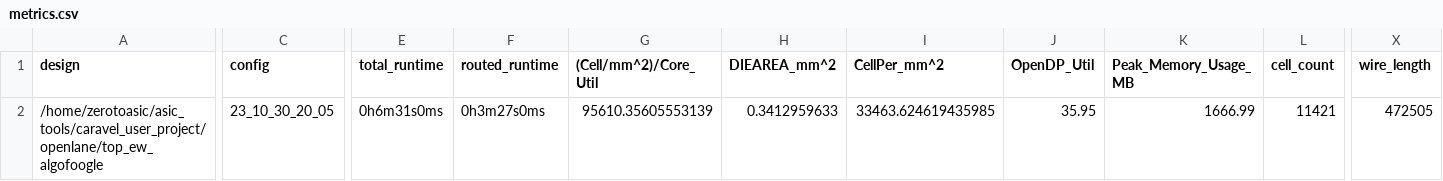
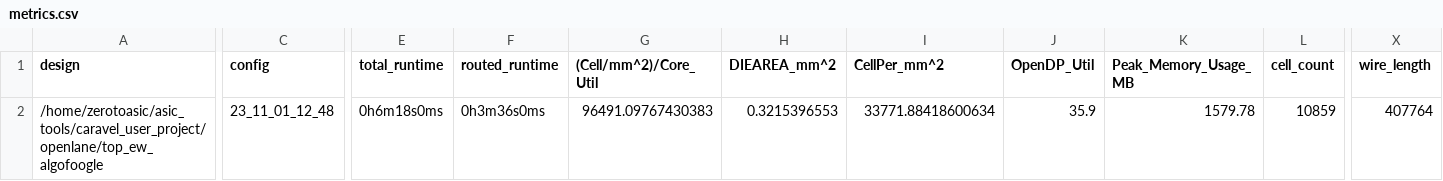
Before and after one commit to algofoogle/raybox-zero-caravel, a CSV file: signoff/top_ew_algofoogle/metrics.csv, drawn as a sheet; only a part is shown, gaps mark what is left out; the diff covers the shown part only; the diff names each change by its address in the sheet, - before the commit and + after, or states it on an @@ line.

Commit message:
New top_ew_algofoogle GDS per raybox-zero commit 6b81f47

```diff
--- a/signoff/top_ew_algofoogle/metrics.csv
+++ b/signoff/top_ew_algofoogle/metrics.csv
-C2 (config): 23_10_30_20_05
+C2 (config): 23_11_01_12_48
-E2 (total_runtime): 0h6m31s0ms
+E2 (total_runtime): 0h6m18s0ms
-F2 (routed_runtime): 0h3m27s0ms
+F2 (routed_runtime): 0h3m36s0ms
-G2 ((Cell/mm^2)/Core_Util): 95610.35605553139
+G2 ((Cell/mm^2)/Core_Util): 96491.09767430383
-H2 (DIEAREA_mm^2): 0.3412959633
+H2 (DIEAREA_mm^2): 0.3215396553
-I2 (CellPer_mm^2): 33463.624619435985
+I2 (CellPer_mm^2): 33771.88418600634
-J2 (OpenDP_Util): 35.95
+J2 (OpenDP_Util): 35.9
-K2 (Peak_Memory_Usage_MB): 1666.99
+K2 (Peak_Memory_Usage_MB): 1579.78
-L2 (cell_count): 11421
+L2 (cell_count): 10859
-X2 (wire_length): 472505
+X2 (wire_length): 407764
```
Also changed, not shown: 25 edited cells elsewhere in this file, signoff/user_project_wrapper/metrics.csv, 13 other files.
